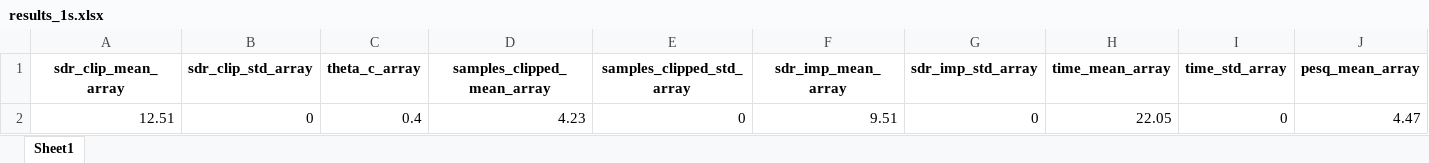
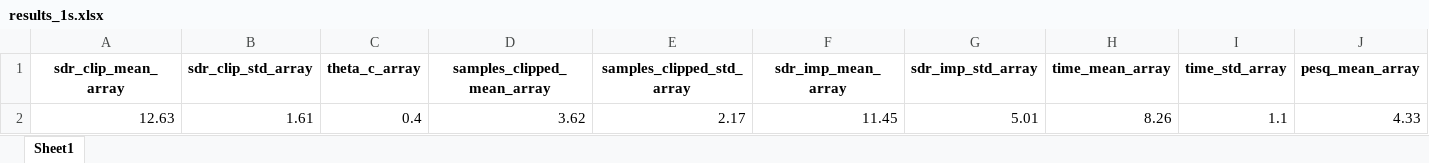
Before and after one commit to AAG1201/MTech_Project_First_Part, an Excel workbook: output_sound/fs_16000_threshold_0.40/results_1s.xlsx, sheet Sheet1, drawn as a sheet; only a part is shown; values as stored, in another font and other column widths than the file's, no borders; removed rows and columns are numbered as before the commit, all else as after; rows hold the shown columns only; the diff names each change by its address in the sheet, - before the commit and + after, or states it on an @@ line.

```diff
--- a/output_sound/fs_16000_threshold_0.40/results_1s.xlsx (sheet Sheet1)
+++ b/output_sound/fs_16000_threshold_0.40/results_1s.xlsx (sheet Sheet1)
-row 2: 12.51 | 0 | 0.4 | 4.23 | 0 | 9.51 | 0 | 22.05 | 0 | 4.47
+row 2: 12.63 | 1.61 | 0.4 | 3.62 | 2.17 | 11.45 | 5.01 | 8.26 | 1.1 | 4.33
```
Also changed, not shown: output_sound/fs_16000_threshold_0.10/results_1s.xlsx, output_sound/fs_16000_threshold_0.20/results_1s.xlsx, 12 other files.
